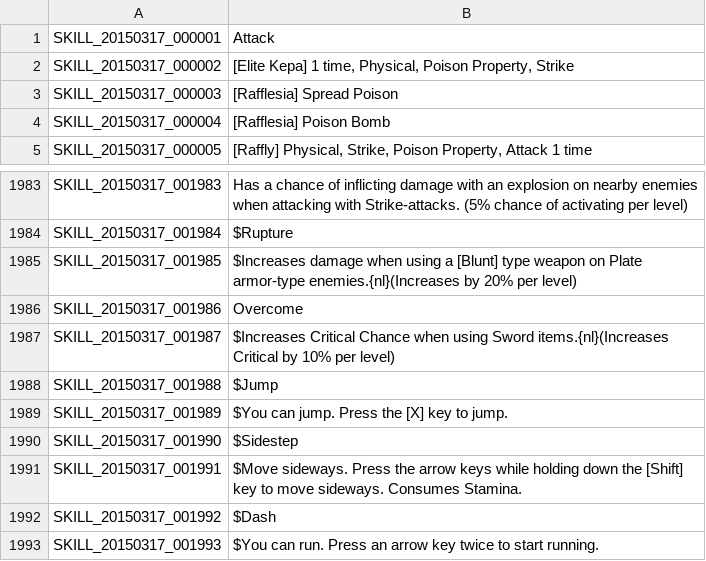
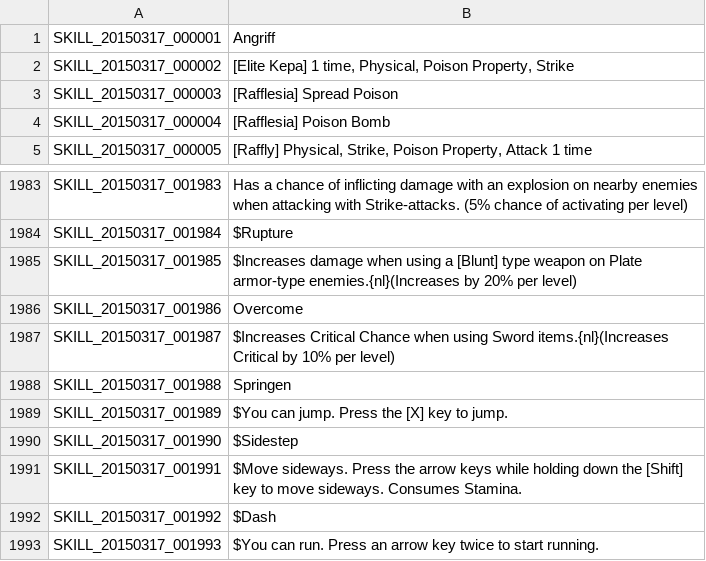
Before and after one commit to Gardosen/GermanTosTranslation, a TSV file: SKILL.tsv, drawn as a sheet; only a part is shown, gaps mark what is left out.

```diff
--- a/SKILL.tsv
+++ b/SKILL.tsv
@@ -1,2 +1,2 @@
-SKILL_20150317_000001	Attack
+SKILL_20150317_000001	Angriff
 SKILL_20150317_000002	[Elite Kepa] 1 time, Physical, Poison Property, Strike
@@ -1987,3 +1987,3 @@ SKILL_20150317_001986	Overcome
 SKILL_20150317_001987	$Increases Critical Chance when using Sword items.{nl}(Increases Critical by 10% per level)
-SKILL_20150317_001988	$Jump
+SKILL_20150317_001988	Springen
 SKILL_20150317_001989	$You can jump. Press the [X] key to jump.
```
Also changed, not shown: ETC.tsv, UI.tsv.
